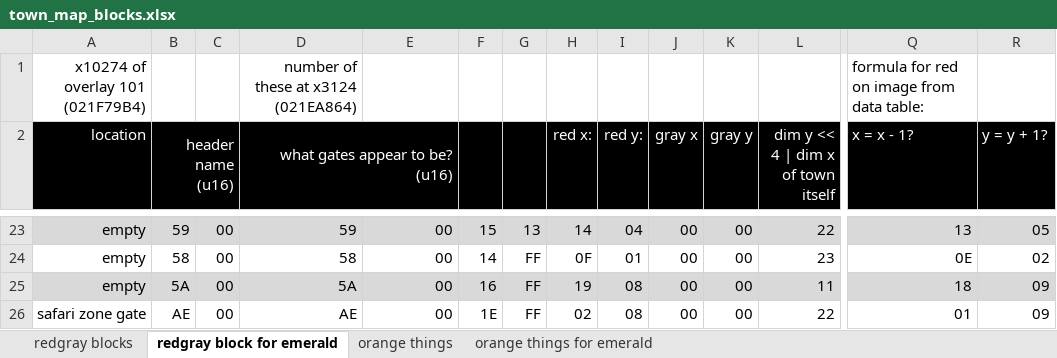
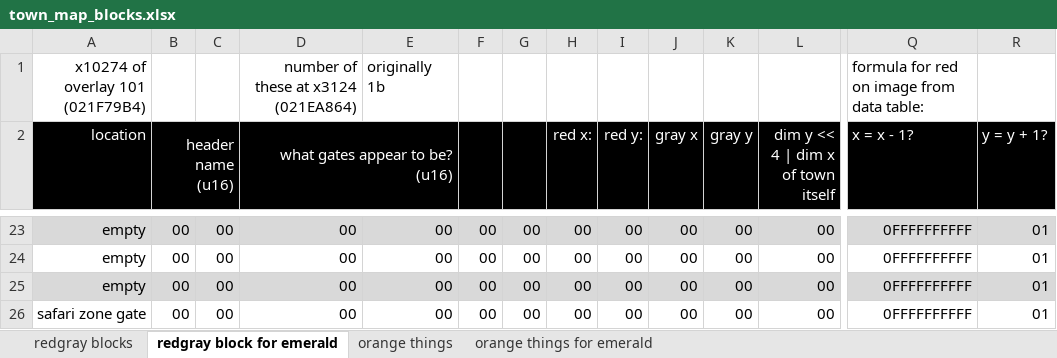
Before and after one commit to ds-pokemon-hacking/ds-pokemon-hacking.github.io, an Excel workbook: src/gen4/hgss/guides/town_map/town_map_blocks.xlsx, sheet redgray block for emerald, drawn as a sheet; only a part is shown, gaps mark what is left out; values as stored, in another font and other column widths than the file's, no borders; charts and pictures not drawn; the diff covers the shown part only; the diff names each change by its address in the sheet, - before the commit and + after, or states it on an @@ line.

```diff
--- a/src/gen4/hgss/guides/town_map/town_map_blocks.xlsx (sheet redgray block for emerald)
+++ b/src/gen4/hgss/guides/town_map/town_map_blocks.xlsx (sheet redgray block for emerald)
-E1: (empty)
+E1: originally 1b
-B23 (header name (u16)): 59
+B23 (header name (u16)): 00
-D23 (what gates appear to be? (u16)): 59
+D23 (what gates appear to be? (u16)): 00
-F23: 15
+F23: 00
-G23: 13
+G23: 00
-H23 (red x:): 14
+H23 (red x:): 00
-I23 (red y:): 04
+I23 (red y:): 00
-L23: 22
+L23: 00
-Q23 (x = x - 1?): 13
+Q23 (x = x - 1?): 0FFFFFFFFFF
-R23 (y = y + 1?): 05
+R23 (y = y + 1?): 01
-B24 (header name (u16)): 58
+B24 (header name (u16)): 00
-D24 (what gates appear to be? (u16)): 58
+D24 (what gates appear to be? (u16)): 00
-F24: 14
+F24: 00
-G24:G26: FF
+G24:G26: 00
-H24 (red x:): 0F
+H24 (red x:): 00
-I24 (red y:): 01
+I24 (red y:): 00
-L24: 23
+L24: 00
-Q24 (x = x - 1?): 0E
+Q24 (x = x - 1?): 0FFFFFFFFFF
-R24 (y = y + 1?): 02
+R24 (y = y + 1?): 01
-B25 (header name (u16)): 5A
+B25 (header name (u16)): 00
-D25 (what gates appear to be? (u16)): 5A
+D25 (what gates appear to be? (u16)): 00
-F25: 16
+F25: 00
-H25 (red x:): 19
+H25 (red x:): 00
-I25:I26 (red y:): 08
+I25:I26 (red y:): 00
-L25: 11
+L25: 00
-Q25 (x = x - 1?): 18
+Q25 (x = x - 1?): 0FFFFFFFFFF
-R25:R26 (y = y + 1?): 09
+R25:R26 (y = y + 1?): 01
-B26 (header name (u16)): AE
+B26 (header name (u16)): 00
-D26 (what gates appear to be? (u16)): AE
+D26 (what gates appear to be? (u16)): 00
-F26: 1E
+F26: 00
-H26 (red x:): 02
+H26 (red x:): 00
-L26: 22
+L26: 00
-Q26 (x = x - 1?): 01
+Q26 (x = x - 1?): 0FFFFFFFFFF
```
Also changed, not shown: 57 edited cells elsewhere in this sheet, sheet orange things for emerald, sheet orange things, 3 other files.
